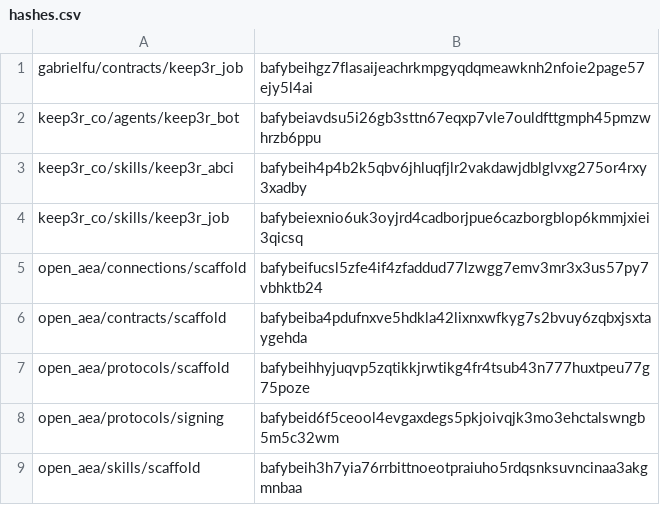
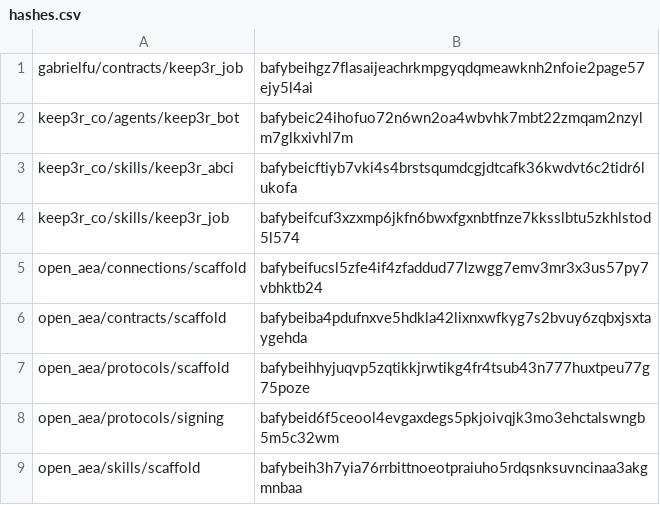
Before and after one commit to valory-xyz/agent-academy-2, a CSV file: packages/hashes.csv, drawn as a sheet; only a part is shown.

```diff
--- a/packages/hashes.csv
+++ b/packages/hashes.csv
@@ -1,5 +1,5 @@
 gabrielfu/contracts/keep3r_job,bafybeihgz7flasaijeachrkmpgyqdqmeawknh2nfoie2page57ejy5l4ai
-keep3r_co/agents/keep3r_bot,bafybeiavdsu5i26gb3sttn67eqxp7vle7ouldfttgmph45pmzwhrzb6ppu
-keep3r_co/skills/keep3r_abci,bafybeih4p4b2k5qbv6jhluqfjlr2vakdawjdblglvxg275or4rxy3xadby
-keep3r_co/skills/keep3r_job,bafybeiexnio6uk3oyjrd4cadborjpue6cazborgblop6kmmjxiei3qicsq
+keep3r_co/agents/keep3r_bot,bafybeic24ihofuo72n6wn2oa4wbvhk7mbt22zmqam2nzylm7glkxivhl7m
+keep3r_co/skills/keep3r_abci,bafybeicftiyb7vki4s4brstsqumdcgjdtcafk36kwdvt6c2tidr6lukofa
+keep3r_co/skills/keep3r_job,bafybeifcuf3xzxmp6jkfn6bwxfgxnbtfnze7kksslbtu5zkhlstod5l574
 open_aea/connections/scaffold,bafybeifucsl5zfe4if4zfaddud77lzwgg7emv3mr3x3us57py7vbhktb24
```
Also changed, not shown: 7 other files.
